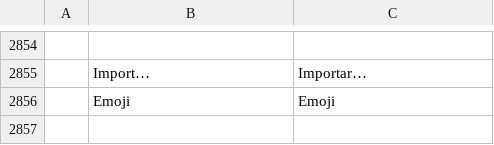
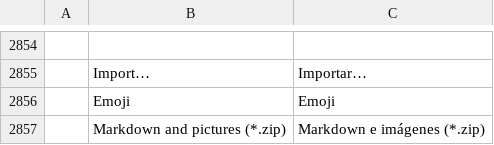
Before and after one commit to TheLazyGeekGuy/plume, a TSV file: crates/ui-egui/src/i18n/es.tsv, drawn as a sheet; only a part is shown, gaps mark what is left out; the diff names each change by its address in the sheet, - before the commit and + after, or states it on an @@ line.

```diff
--- a/crates/ui-egui/src/i18n/es.tsv
+++ b/crates/ui-egui/src/i18n/es.tsv
+row 2857:  | Markdown and pictures (*.zip) | Markdown e imágenes (*.zip)
```
Also changed, not shown: crates/ui-egui/src/i18n/bg.tsv, crates/ui-egui/src/i18n/ru.tsv, 34 other files.
